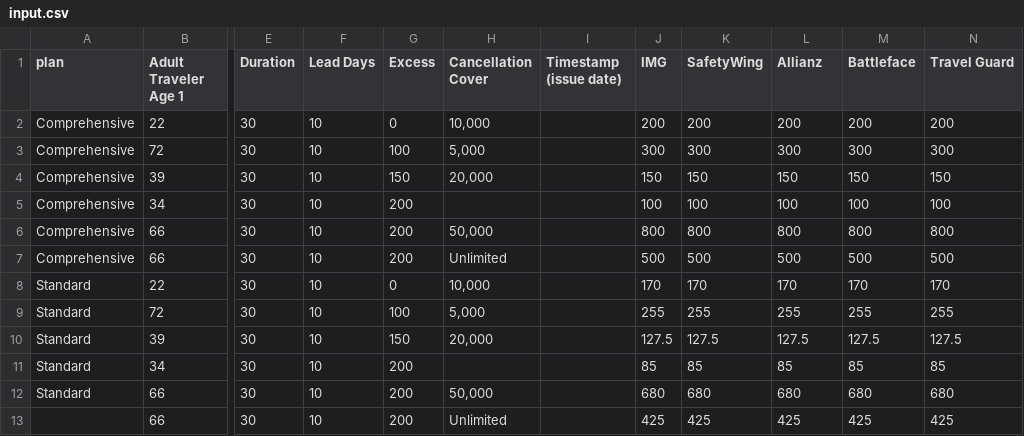
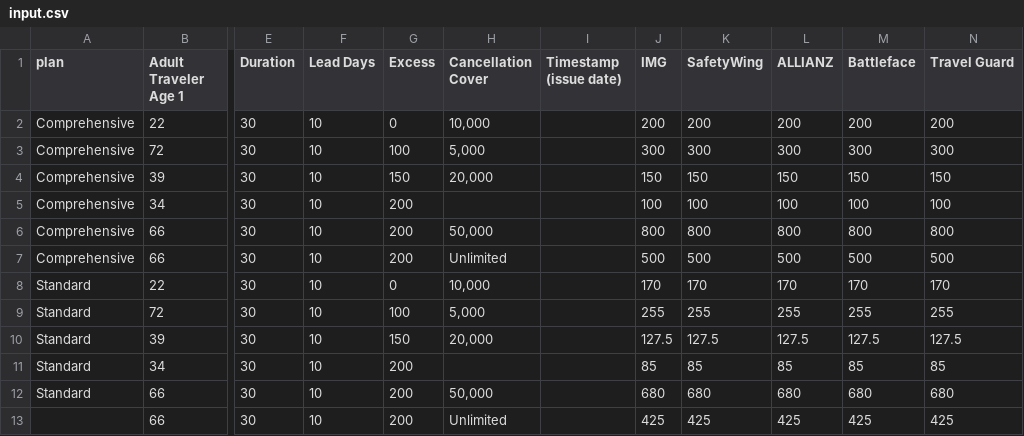
Before and after one commit to neon-inkblast/blueskyscraper, a CSV file: src/input/input.csv, drawn as a sheet; only a part is shown, gaps mark what is left out; the diff names each change by its address in the sheet, - before the commit and + after, or states it on an @@ line.

```diff
--- a/src/input/input.csv
+++ b/src/input/input.csv
-L1: Allianz
+L1: ALLIANZ
```
Also changed, not shown: 3 other files.
